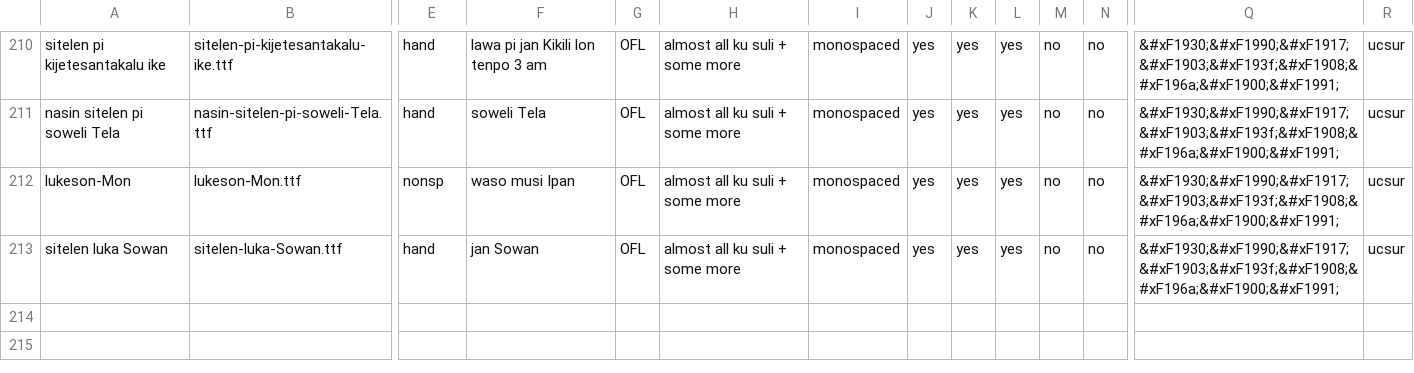
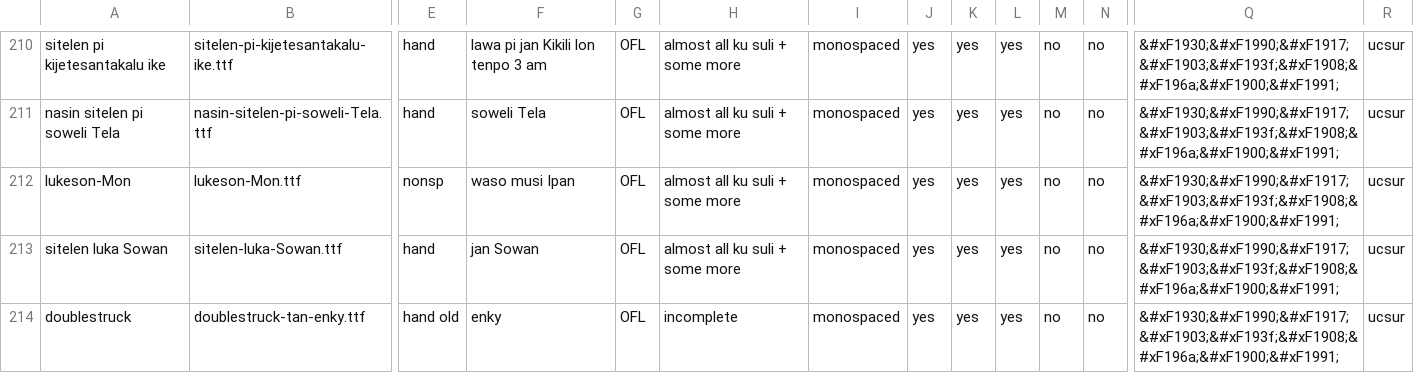
Before and after one commit to RetSamys/toki-pona-glyphs, a CSV file: sona/fontinfo.csv, drawn as a sheet; only a part is shown, gaps mark what is left out; rows hold the shown columns only; the diff names each change by its address in the sheet, - before the commit and + after, or states it on an @@ line.

Commit message:
Update fontinfo.csv

```diff
--- a/sona/fontinfo.csv
+++ b/sona/fontinfo.csv
+row 214: doublestruck | doublestruck-tan-enky.ttf | hand old | enky | OFL | incomplete | monospaced | yes | yes | yes | no | no | &#xF1930;&#xF1990;&#xF1917;&#xF1903;&#xF193f;&#xF1908;&#xF196a;&#xF1900;&#xF1991; | ucsur
```
